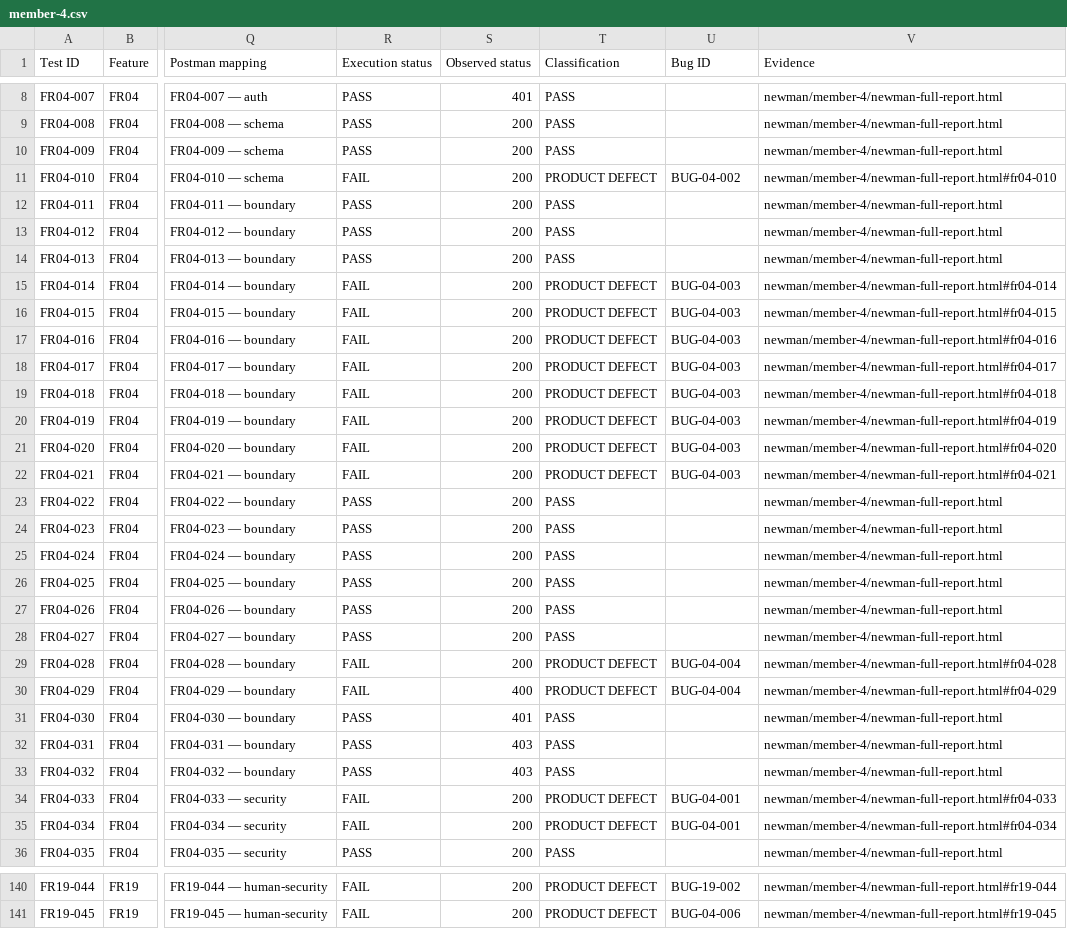
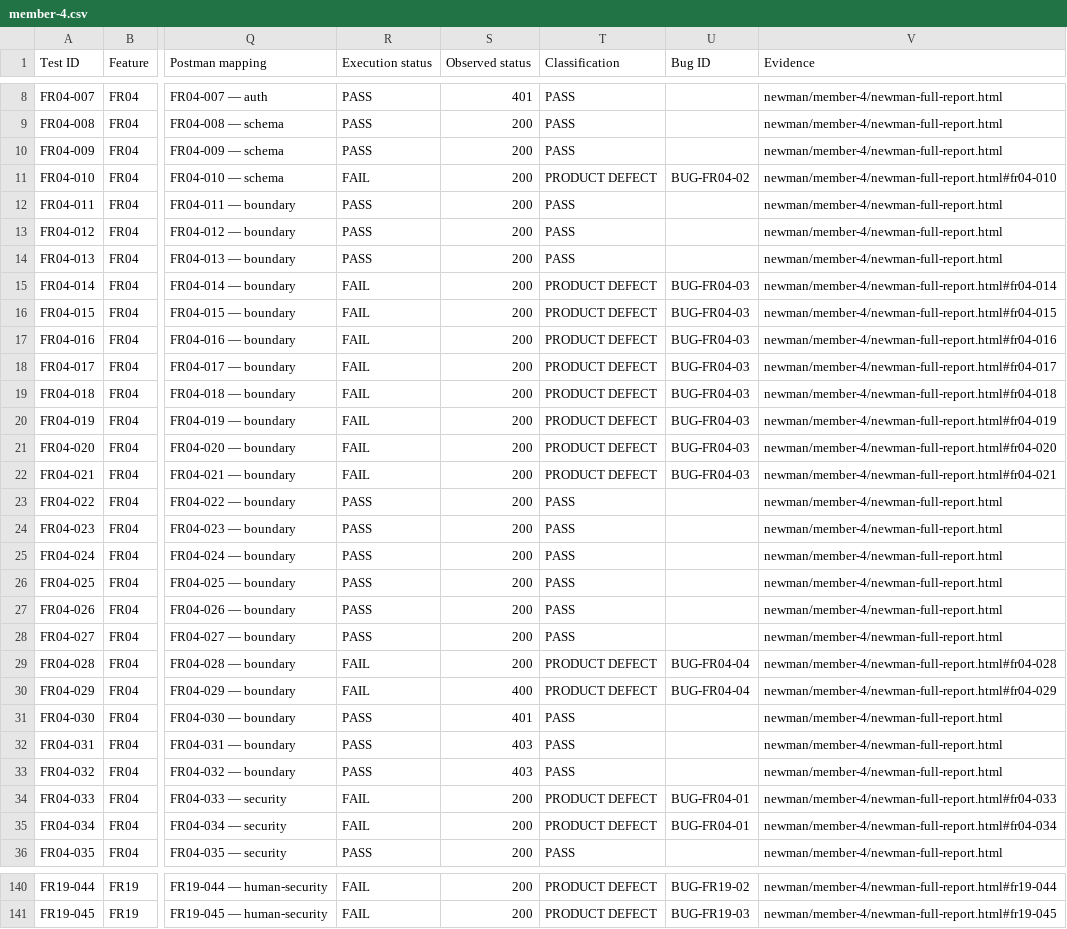
Before and after one commit to HCMUS-software-testing/HW06, a CSV file: submit/test-cases/member-4.csv, drawn as a sheet; only a part is shown, gaps mark what is left out; the diff covers the shown part only; the diff names each change by its address in the sheet, - before the commit and + after, or states it on an @@ line.

```diff
--- a/submit/test-cases/member-4.csv
+++ b/submit/test-cases/member-4.csv
-U11 (Bug ID): BUG-04-002
+U11 (Bug ID): BUG-FR04-02
-U15:U22 (Bug ID): BUG-04-003
+U15:U22 (Bug ID): BUG-FR04-03
-U29:U30 (Bug ID): BUG-04-004
+U29:U30 (Bug ID): BUG-FR04-04
-U34:U35 (Bug ID): BUG-04-001
+U34:U35 (Bug ID): BUG-FR04-01
-U140 (Bug ID): BUG-19-002
+U140 (Bug ID): BUG-FR19-02
-U141 (Bug ID): BUG-04-006
+U141 (Bug ID): BUG-FR19-03
```
Also changed, not shown: 27 edited cells elsewhere in this file, 15 other files.
